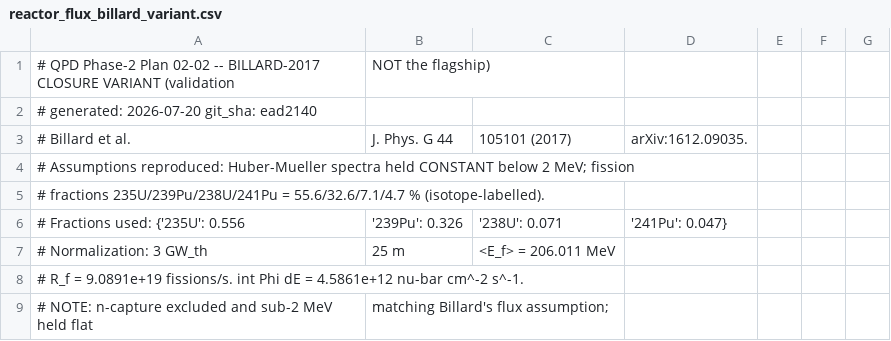
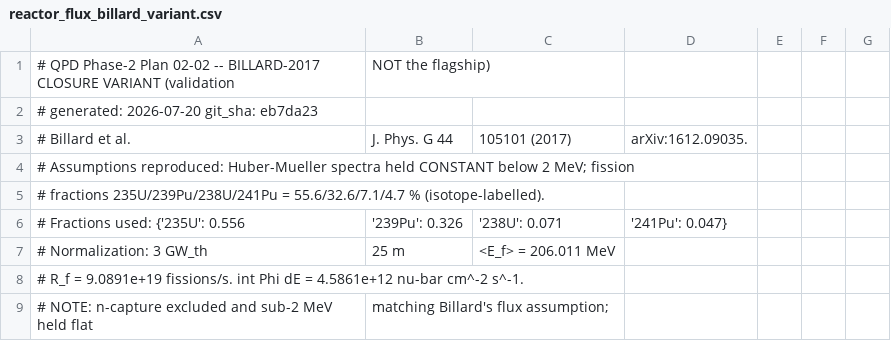
Before and after one commit to WashU-Astroparticle-Lab/qpd_potential, a CSV file: data/flux/reactor_flux_billard_variant.csv, drawn as a sheet; only a part is shown.

```diff
--- a/data/flux/reactor_flux_billard_variant.csv
+++ b/data/flux/reactor_flux_billard_variant.csv
@@ -1,3 +1,3 @@
 # QPD Phase-2 Plan 02-02 -- BILLARD-2017 CLOSURE VARIANT (validation, NOT the flagship)
-# generated: 2026-07-20   git_sha: ead2140
+# generated: 2026-07-20   git_sha: eb7da23
 # Billard et al., J. Phys. G 44, 105101 (2017), arXiv:1612.09035.
```
Also changed, not shown: data/flux/reactor_flux_v1.0.csv, 2 other files.
